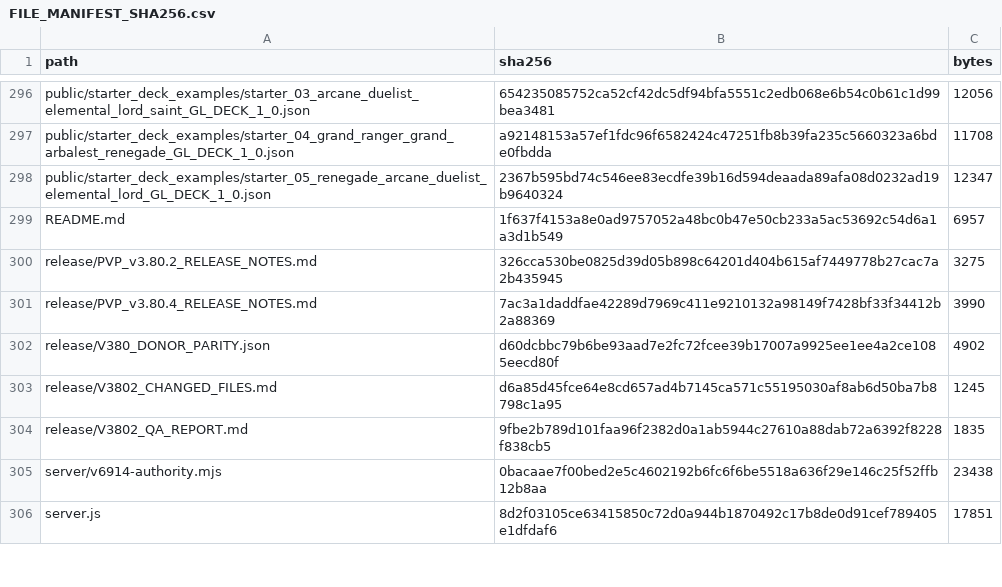
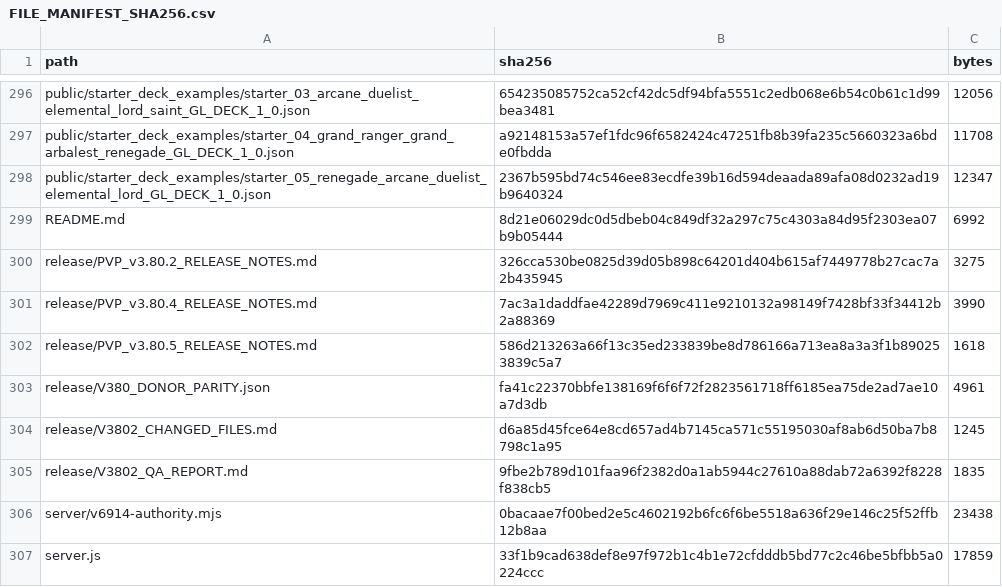
Before and after one commit to GrandisLegacyTCG/Grandis-Legacy-PvP-Trial, a CSV file: FILE_MANIFEST_SHA256.csv, drawn as a sheet; only a part is shown, gaps mark what is left out; the diff covers the shown part only.

```diff
--- a/FILE_MANIFEST_SHA256.csv
+++ b/FILE_MANIFEST_SHA256.csv
@@ -298,6 +298,7 @@ public/starter_deck_examples/starter_04_grand_ranger_grand_arbalest_renegade_GL_
 public/starter_deck_examples/starter_05_renegade_arcane_duelist_elemental_lord_GL_DECK_1_0.json,2367b595bd74c546ee83ecdfe39b16d594deaada89afa08d0232ad19b9640324,12347
-README.md,1f637f4153a8e0ad9757052a48bc0b47e50cb233a5ac53692c54d6a1a3d1b549,6957
+README.md,8d21e06029dc0d5dbeb04c849df32a297c75c4303a84d95f2303ea07b9b05444,6992
 release/PVP_v3.80.2_RELEASE_NOTES.md,326cca530be0825d39d05b898c64201d404b615af7449778b27cac7a2b435945,3275
 release/PVP_v3.80.4_RELEASE_NOTES.md,7ac3a1daddfae42289d7969c411e9210132a98149f7428bf33f34412b2a88369,3990
-release/V380_DONOR_PARITY.json,d60dcbbc79b6be93aad7e2fc72fcee39b17007a9925ee1ee4a2ce1085eecd80f,4902
+release/PVP_v3.80.5_RELEASE_NOTES.md,586d213263a66f13c35ed233839be8d786166a713ea8a3a3f1b890253839c5a7,1618
+release/V380_DONOR_PARITY.json,fa41c22370bbfe138169f6f6f72f2823561718ff6185ea75de2ad7ae10a7d3db,4961
 release/V3802_CHANGED_FILES.md,d6a85d45fce64e8cd657ad4b7145ca571c55195030af8ab6d50ba7b8798c1a95,1245
@@ -305,2 +306,2 @@ release/V3802_QA_REPORT.md,9fbe2b789d101faa96f2382d0a1ab5944c27610a88dab72a6392f
 server/v6914-authority.mjs,0bacaae7f00bed2e5c4602192b6fc6f6be5518a636f29e146c25f52ffb12b8aa,23438
-server.js,8d2f03105ce63415850c72d0a944b1870492c17b8de0d91cef789405e1dfdaf6,17851
+server.js,33f1b9cad638def8e97f972b1c4b1e72cfdddb5bd77c2c46be5bfbb5a0224ccc,17859
```
Also changed, not shown: 22 edited cells elsewhere in this file, public/PVP_FRONTEND_SHA256.csv, 17 other files.
